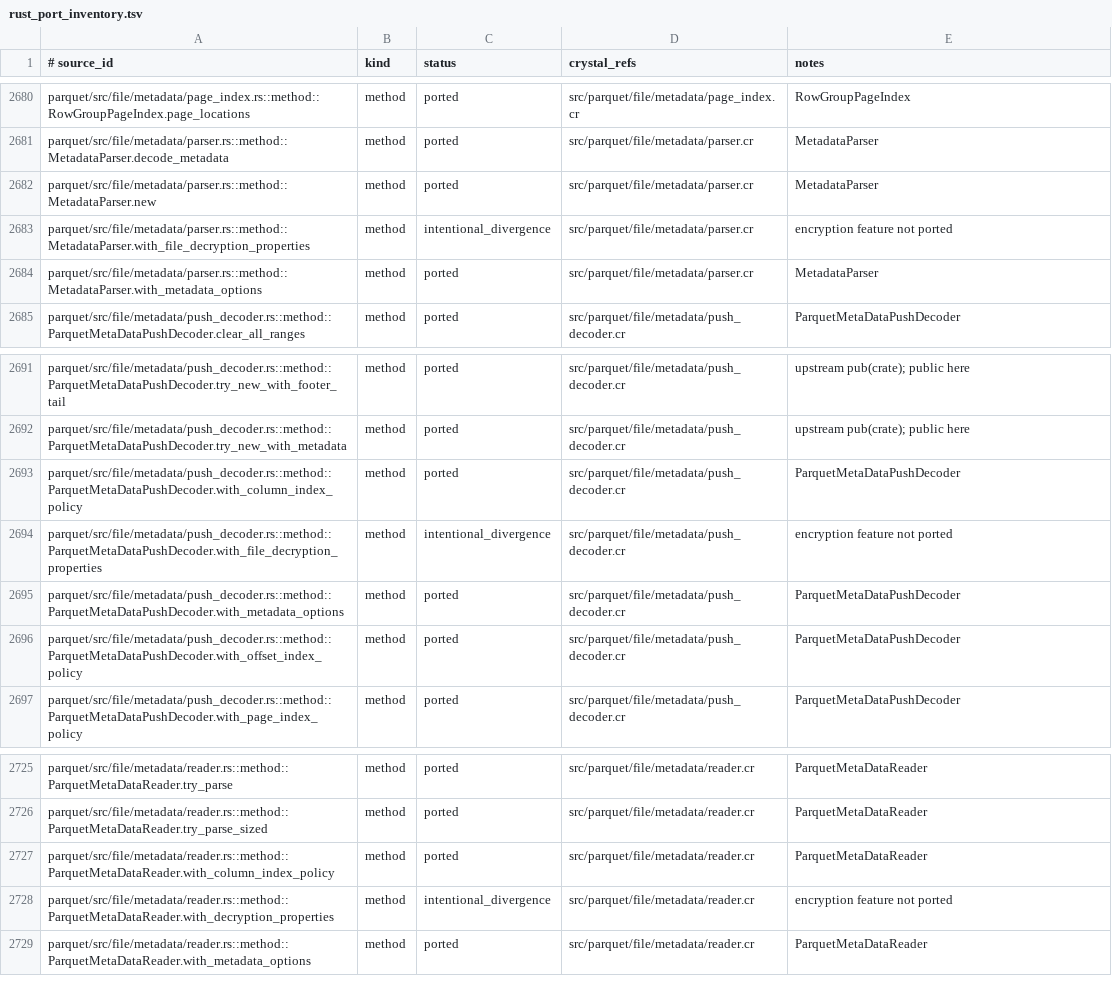
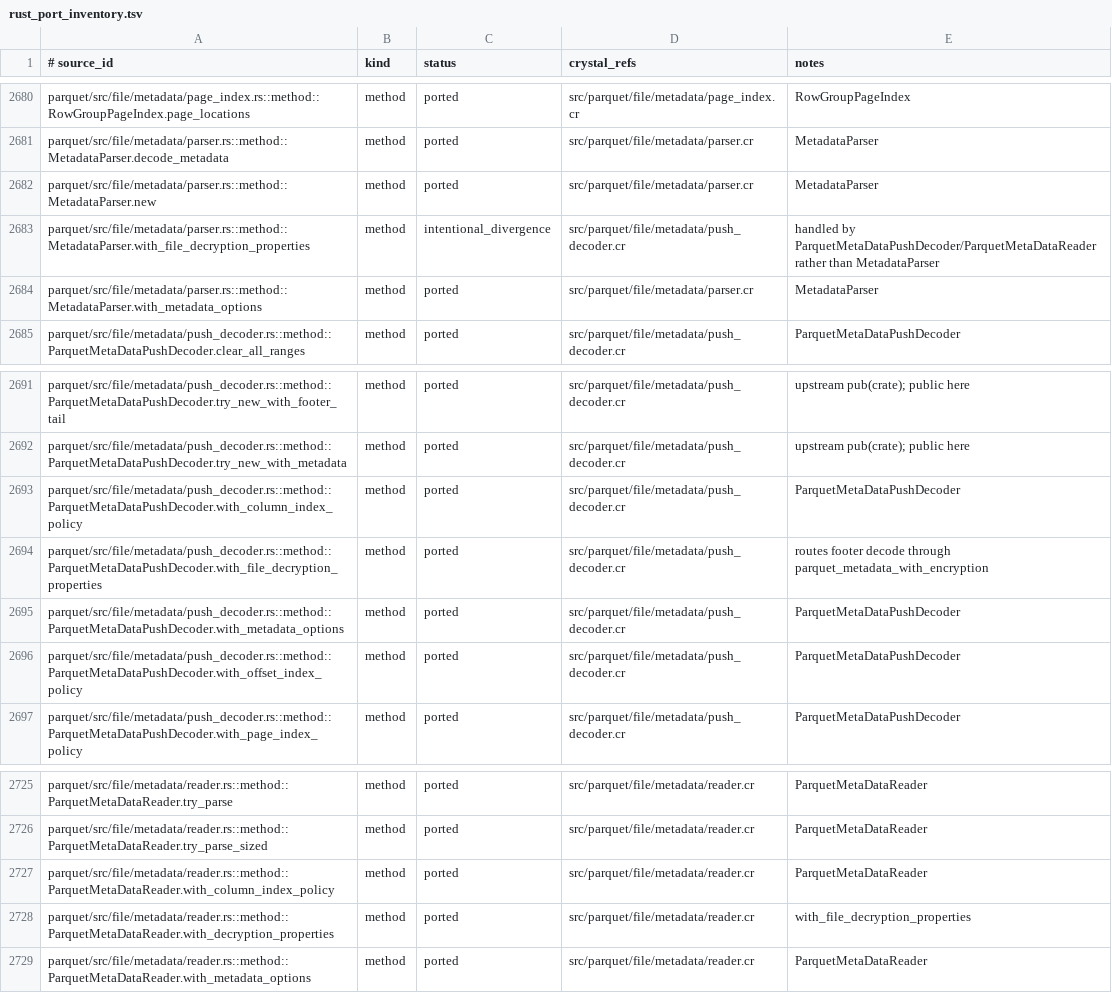
Before and after one commit to dsisnero/parquet-cr, a TSV file: plans/inventory/rust_port_inventory.tsv, drawn as a sheet; only a part is shown, gaps mark what is left out.

Commit message:
port: reader metadata decryption
- `ParquetMetaDataPushDecoder#with_file_decryption_properties` routes the
  footer decode through `parquet_metadata_with_encryption` instead of the plain
  parser, and `ParquetMetaDataReader#with_file_decryption_properties` forwards
  it (port of `with_decryption_properties`).
- `ReadOptions`/`ReadOptionsBuilder` gain a `file_decryption_properties` option,
  threaded into `SerializedFileReader.new_with_options` (metadata + page-index
  readers).
- Specs (`spec/parquet/file/reader_encryption_spec.cr`): read an encrypted-footer
  file's metadata (uniform + per-column keys) through `ParquetMetaDataReader`,
  read it through `SerializedFileReader` read options, and reject an encrypted
  footer when no decryption properties are supplied. TDD: specs written first.
- Divergences: upstream 60.0.0 exposes decryption via `ArrowReaderOptions`; the
  Crystal `ReadOptions` carries it directly. `MetadataParser`'s decryption hook
  is handled at the push-decoder level instead. Data pages remain plaintext
  (data-page encrypt/decrypt still pending).
- Ledger: 2 rows -> `ported`, 1 parser-row note updated; `plans/parity.md`
  Where-we-are refreshed (Phase 3.4j done; next is 3.4k data-page encryption).

New file: spec/parquet/file/reader_encryption_spec.cr.

Gates: make lint (114 files, 0 failures); make test (804 examples, 0 failures).

apache/arrow-rs 60.0.0 (ef1fa157977633f0ba21aa921f9ef3d5c669235b)

```diff
--- a/plans/inventory/rust_port_inventory.tsv
+++ b/plans/inventory/rust_port_inventory.tsv
@@ -2682,3 +2682,3 @@ parquet/src/file/metadata/parser.rs::method::MetadataParser.decode_metadata	meth
 parquet/src/file/metadata/parser.rs::method::MetadataParser.new	method	ported	src/parquet/file/metadata/parser.cr	MetadataParser
-parquet/src/file/metadata/parser.rs::method::MetadataParser.with_file_decryption_properties	method	intentional_divergence	src/parquet/file/metadata/parser.cr	encryption feature not ported
+parquet/src/file/metadata/parser.rs::method::MetadataParser.with_file_decryption_properties	method	intentional_divergence	src/parquet/file/metadata/push_decoder.cr	handled by ParquetMetaDataPushDecoder/ParquetMetaDataReader rather than MetadataParser
 parquet/src/file/metadata/parser.rs::method::MetadataParser.with_metadata_options	method	ported	src/parquet/file/metadata/parser.cr	MetadataParser
@@ -2693,3 +2693,3 @@ parquet/src/file/metadata/push_decoder.rs::method::ParquetMetaDataPushDecoder.tr
 parquet/src/file/metadata/push_decoder.rs::method::ParquetMetaDataPushDecoder.with_column_index_policy	method	ported	src/parquet/file/metadata/push_decoder.cr	ParquetMetaDataPushDecoder
-parquet/src/file/metadata/push_decoder.rs::method::ParquetMetaDataPushDecoder.with_file_decryption_properties	method	intentional_divergence	src/parquet/file/metadata/push_decoder.cr	encryption feature not ported
+parquet/src/file/metadata/push_decoder.rs::method::ParquetMetaDataPushDecoder.with_file_decryption_properties	method	ported	src/parquet/file/metadata/push_decoder.cr	routes footer decode through parquet_metadata_with_encryption
 parquet/src/file/metadata/push_decoder.rs::method::ParquetMetaDataPushDecoder.with_metadata_options	method	ported	src/parquet/file/metadata/push_decoder.cr	ParquetMetaDataPushDecoder
@@ -2727,3 +2727,3 @@ parquet/src/file/metadata/reader.rs::method::ParquetMetaDataReader.try_parse_siz
 parquet/src/file/metadata/reader.rs::method::ParquetMetaDataReader.with_column_index_policy	method	ported	src/parquet/file/metadata/reader.cr	ParquetMetaDataReader
-parquet/src/file/metadata/reader.rs::method::ParquetMetaDataReader.with_decryption_properties	method	intentional_divergence	src/parquet/file/metadata/reader.cr	encryption feature not ported
+parquet/src/file/metadata/reader.rs::method::ParquetMetaDataReader.with_decryption_properties	method	ported	src/parquet/file/metadata/reader.cr	with_file_decryption_properties
 parquet/src/file/metadata/reader.rs::method::ParquetMetaDataReader.with_metadata_options	method	ported	src/parquet/file/metadata/reader.cr	ParquetMetaDataReader
```
Also changed, not shown: 5 other files.
